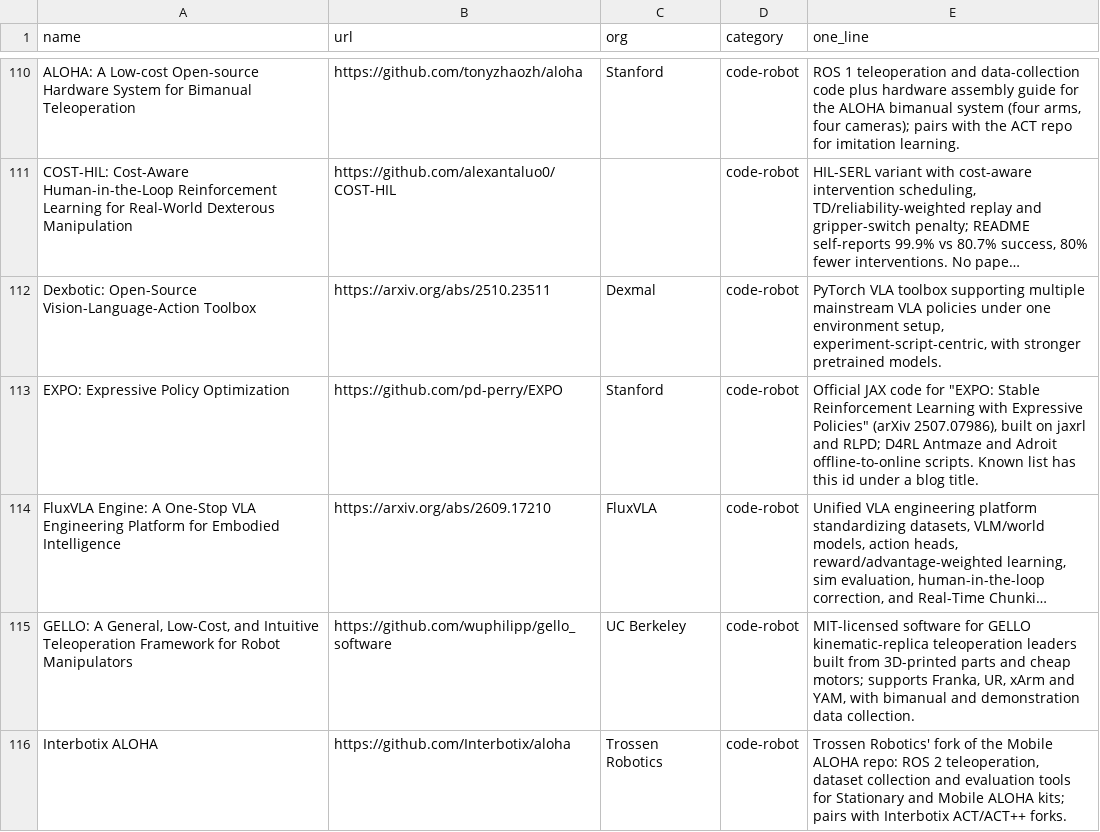
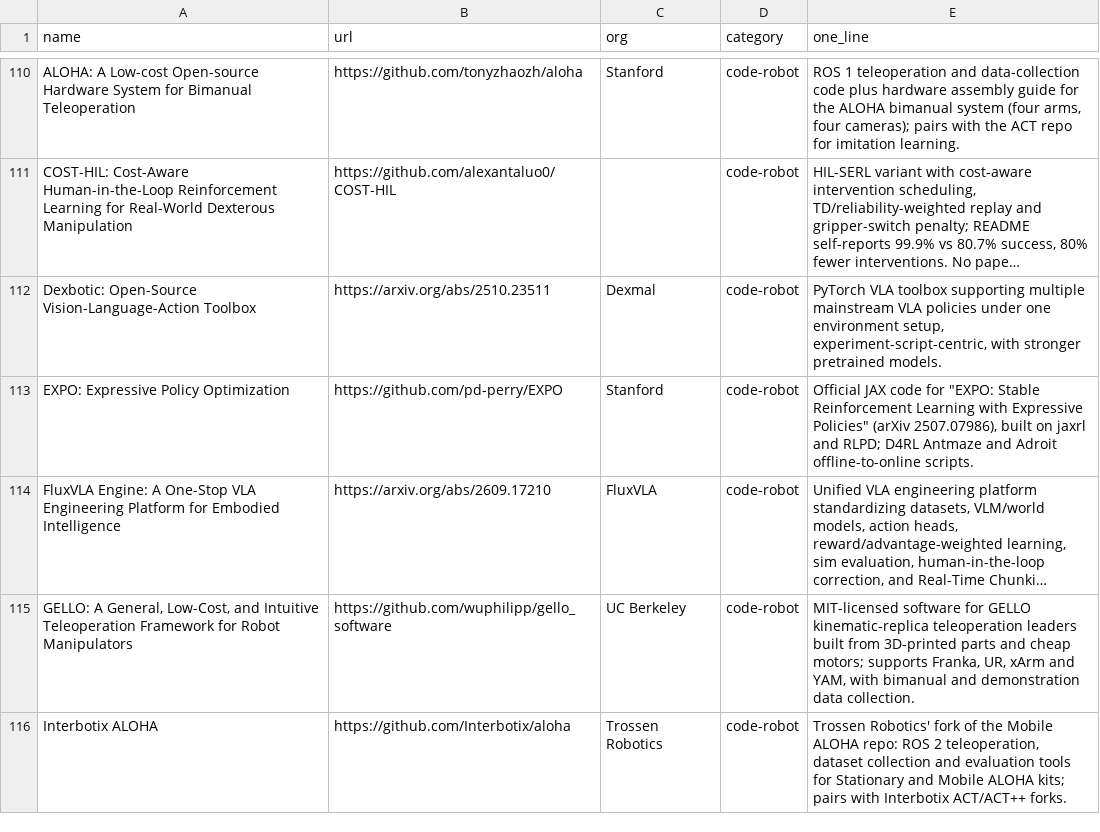
Before and after one commit to afinitus/awesome-hill-climbing, a CSV file: data/resources.csv, drawn as a sheet; only a part is shown, gaps mark what is left out; long unchanged cells end in …; the diff covers the shown part only; the diff names each change by its address in the sheet, - before the commit and + after, or states it on an @@ line.

```diff
--- a/data/resources.csv
+++ b/data/resources.csv
-E113 (one_line): …offline-to-online scripts. Known list has this id under a blog title.
+E113 (one_line): …offline-to-online scripts.
```
Also changed, not shown: 1 removed row and 10 edited cells elsewhere in this file, data/foundations.csv, 33 other files.
